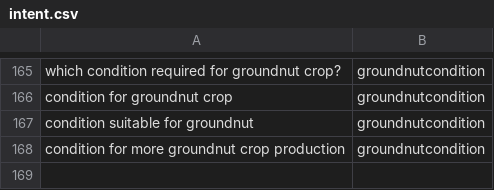
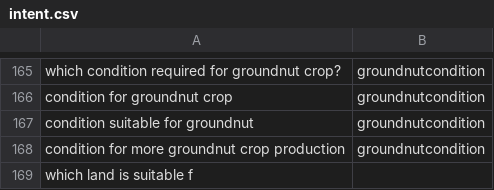
Before and after one commit to reflectstars/NLP-ANN-Agriculture-Chatbot, a CSV file: datasets/intent.csv, drawn as a sheet; only a part is shown, gaps mark what is left out; the diff names each change by its address in the sheet, - before the commit and + after, or states it on an @@ line.

```diff
--- a/datasets/intent.csv
+++ b/datasets/intent.csv
+row 169: which land is suitable f
```
